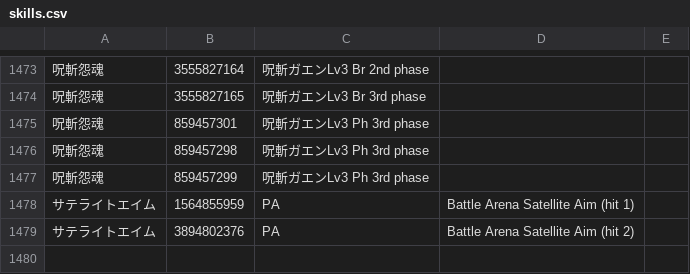
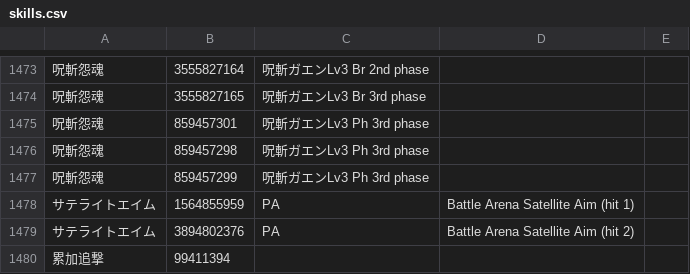
Before and after one commit to Root-Vul/CSV, a CSV file: skills.csv, drawn as a sheet; only a part is shown, gaps mark what is left out; the diff names each change by its address in the sheet, - before the commit and + after, or states it on an @@ line.

Commit message:
Update skills.csv

```diff
--- a/skills.csv
+++ b/skills.csv
+row 1480: 累加追撃 | 99411394
```
